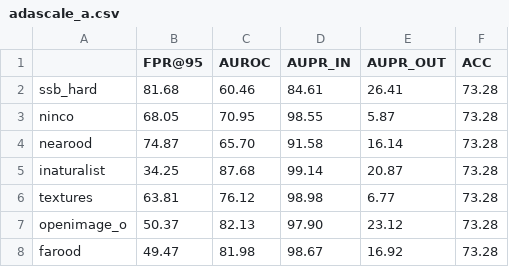
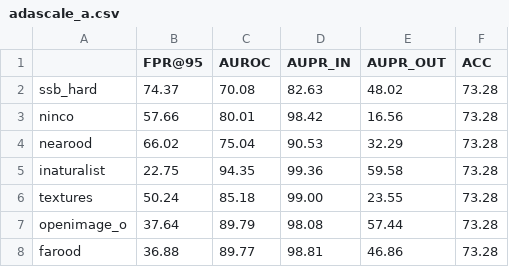
Before and after one commit to sudarshanregmi/AdaSCALE, a CSV file: results/imagenet_regnet_tvsv1_base_default/fsood/adascale_a.csv, drawn as a sheet.

Commit message:
Fix Fsood results -- exclude imagenet-es

```diff
--- a/results/imagenet_regnet_tvsv1_base_default/fsood/adascale_a.csv
+++ b/results/imagenet_regnet_tvsv1_base_default/fsood/adascale_a.csv
@@ -1,8 +1,8 @@
 ,FPR@95,AUROC,AUPR_IN,AUPR_OUT,ACC
-ssb_hard,81.68,60.46,84.61,26.41,73.28
-ninco,68.05,70.95,98.55,5.87,73.28
-nearood,74.87,65.70,91.58,16.14,73.28
-inaturalist,34.25,87.68,99.14,20.87,73.28
-textures,63.81,76.12,98.98,6.77,73.28
-openimage_o,50.37,82.13,97.90,23.12,73.28
-farood,49.47,81.98,98.67,16.92,73.28
+ssb_hard,74.37,70.08,82.63,48.02,73.28
+ninco,57.66,80.01,98.42,16.56,73.28
+nearood,66.02,75.04,90.53,32.29,73.28
+inaturalist,22.75,94.35,99.36,59.58,73.28
+textures,50.24,85.18,99.00,23.55,73.28
+openimage_o,37.64,89.79,98.08,57.44,73.28
+farood,36.88,89.77,98.81,46.86,73.28
```
Also changed, not shown: results/imagenet_regnet_tvsv1_base_default/fsood/adascale_l.csv, results/ish/fsood/adascale_a.csv, 7 other files.
